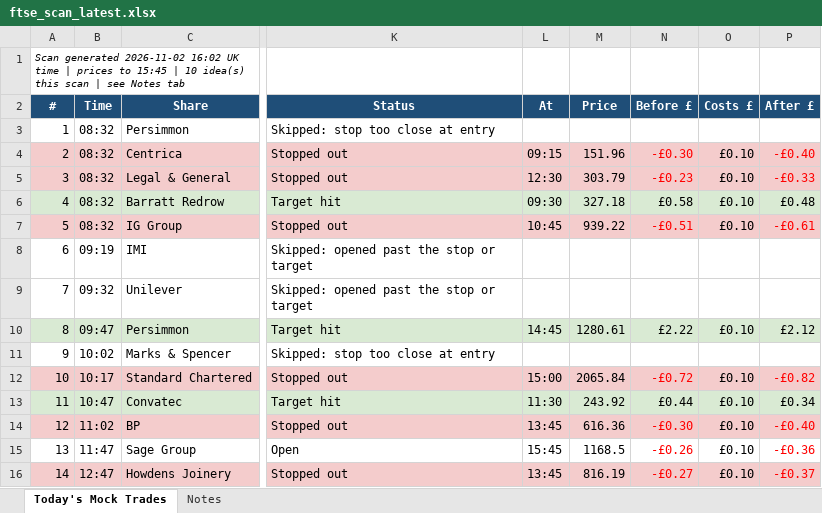
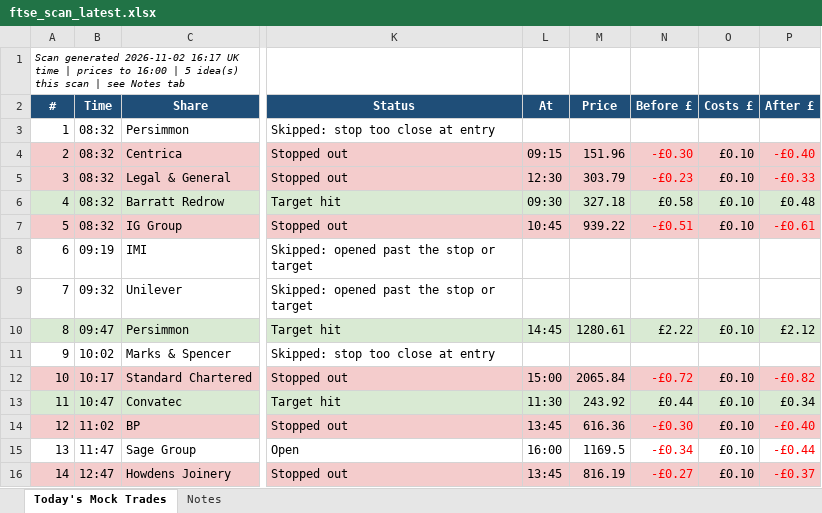
Before and after one commit to philwright210458-blip/ftse-trader, an Excel workbook: ftse_scan_latest.xlsx, sheet Today's Mock Trades, drawn as a sheet; only a part is shown, gaps mark what is left out; values as stored, in another font and other column widths than the file's, no borders; the diff names each change by its address in the sheet, - before the commit and + after, or states it on an @@ line.

```diff
--- a/ftse_scan_latest.xlsx (sheet Today's Mock Trades)
+++ b/ftse_scan_latest.xlsx (sheet Today's Mock Trades)
-A1 (#): …generated 2026-11-02 16:02 UK time | prices to 15:45 | 10 idea(s) this…
+A1 (#): …generated 2026-11-02 16:17 UK time | prices to 16:00 | 5 idea(s) this…
-L15 (At): 15:45
+L15 (At): 16:00
-M15 (Price): 1168.5
+M15 (Price): 1169.5
-N15 (Before £): -£0.26
+N15 (Before £): -£0.34
-P15 (After £): -£0.36
+P15 (After £): -£0.44
```
Also changed, not shown: 2 other files.
